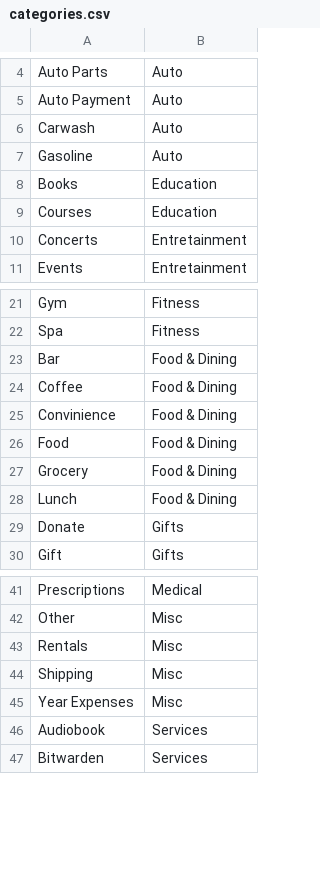
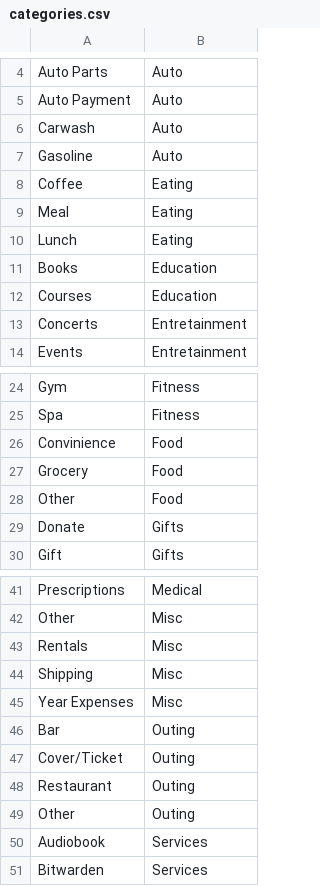
Before and after one commit to alberto-bortoni/money_matters, a CSV file: assets/categories.csv, drawn as a sheet; only a part is shown, gaps mark what is left out.

Commit message:
updated budgets and categories

```diff
--- a/assets/categories.csv
+++ b/assets/categories.csv
@@ -7,2 +7,5 @@ Carwash,Auto
 Gasoline,Auto
+Coffee,Eating
+Meal,Eating
+Lunch,Eating
 Books,Education
@@ -22,8 +25,5 @@ Gym,Fitness
 Spa,Fitness
-Bar,Food & Dining
-Coffee,Food & Dining
-Convinience,Food & Dining
-Food,Food & Dining
-Grocery,Food & Dining
-Lunch,Food & Dining
+Convinience,Food
+Grocery,Food
+Other,Food
 Donate,Gifts
@@ -45,2 +45,6 @@ Shipping,Misc
 Year Expenses,Misc
+Bar,Outing
+Cover/Ticket,Outing
+Restaurant,Outing
+Other,Outing
 Audiobook,Services
```
Also changed, not shown: 1 other file.
